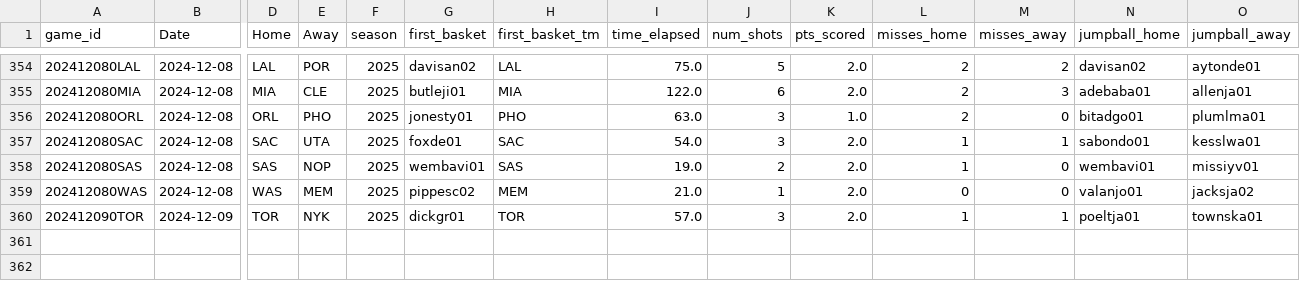
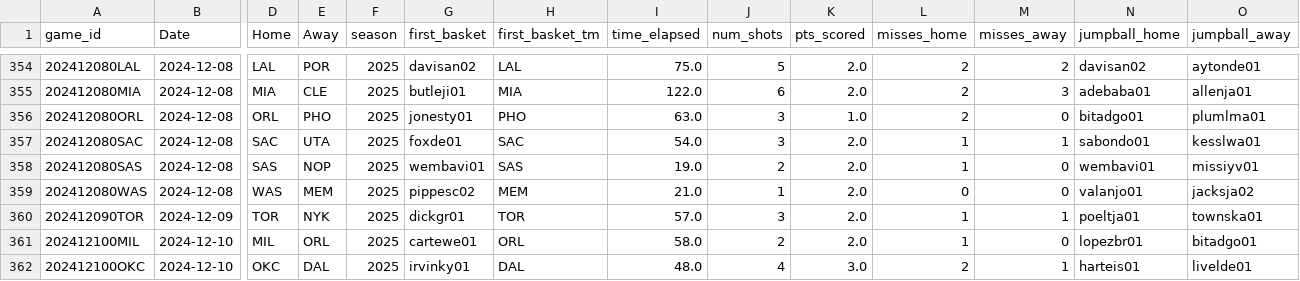
Before and after one commit to martinbog19/LeFirstBasket, a CSV file: data/first_basket_2025.csv, drawn as a sheet; only a part is shown, gaps mark what is left out; rows hold the shown columns only; the diff names each change by its address in the sheet, - before the commit and + after, or states it on an @@ line.

```diff
--- a/data/first_basket_2025.csv
+++ b/data/first_basket_2025.csv
+row 361: 202412100MIL | 2024-12-10 | MIL | ORL | 2025 | cartewe01 | ORL | 58.0 | 2 | 2.0 | 1 | 0 | lopezbr01 | bitadgo01
+row 362: 202412100OKC | 2024-12-10 | OKC | DAL | 2025 | irvinky01 | DAL | 48.0 | 4 | 3.0 | 2 | 1 | harteis01 | livelde01
```
Also changed, not shown: data/games.csv, 5 other files.
